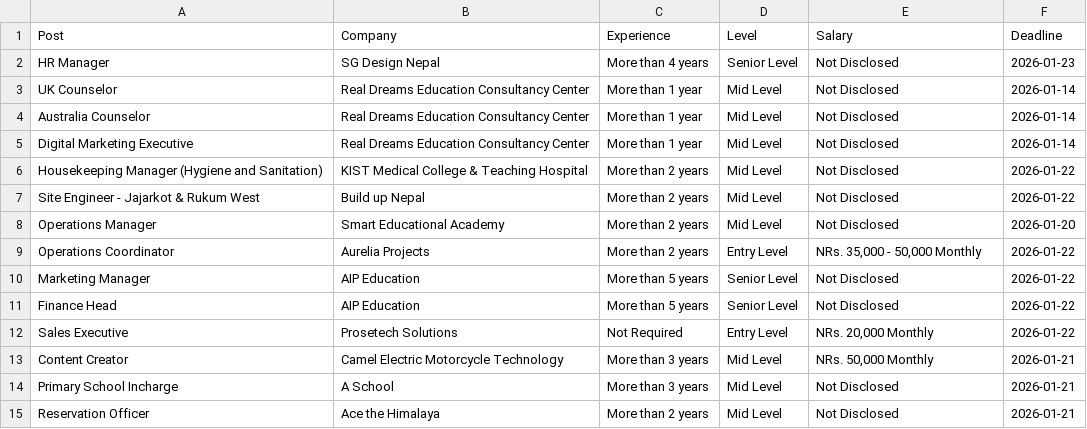
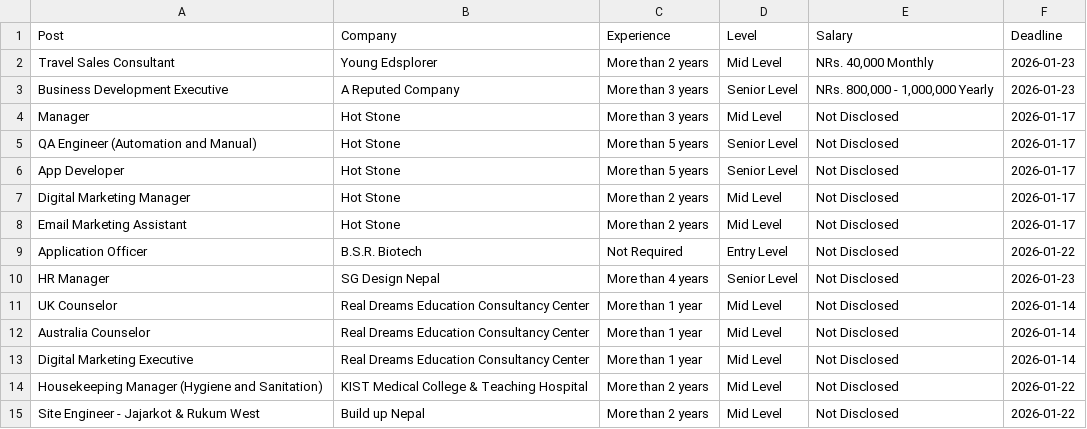
Before and after one commit to dpm24800/merojob-top-jobs-scraper, a CSV file: data/top_jobs.csv, drawn as a sheet; only a part is shown; the shorter side is filled out with more unchanged rows.

```diff
--- a/data/top_jobs.csv
+++ b/data/top_jobs.csv
@@ -1,2 +1,10 @@
 Post,Company,Experience,Level,Salary,Deadline
+Travel Sales Consultant,Young Edsplorer,More than 2 years,Mid Level,"NRs. 40,000 Monthly",2026-01-23
+Business Development Executive,A Reputed Company,More than 3 years,Senior Level,"NRs. 800,000 - 1,000,000 Yearly",2026-01-23
+Manager,Hot Stone,More than 3 years,Mid Level,Not Disclosed,2026-01-17
+QA Engineer (Automation and Manual),Hot Stone,More than 5 years,Senior Level,Not Disclosed,2026-01-17
+App Developer,Hot Stone,More than 5 years,Senior Level,Not Disclosed,2026-01-17
+Digital Marketing Manager,Hot Stone,More than 2 years,Mid Level,Not Disclosed,2026-01-17
+Email Marketing Assistant,Hot Stone,More than 2 years,Mid Level,Not Disclosed,2026-01-17
+Application Officer,B.S.R. Biotech,Not Required,Entry Level,Not Disclosed,2026-01-22
 HR Manager,SG Design Nepal,More than 4 years,Senior Level,Not Disclosed,2026-01-23
```
Also changed, not shown: data/by_deadline.csv.
